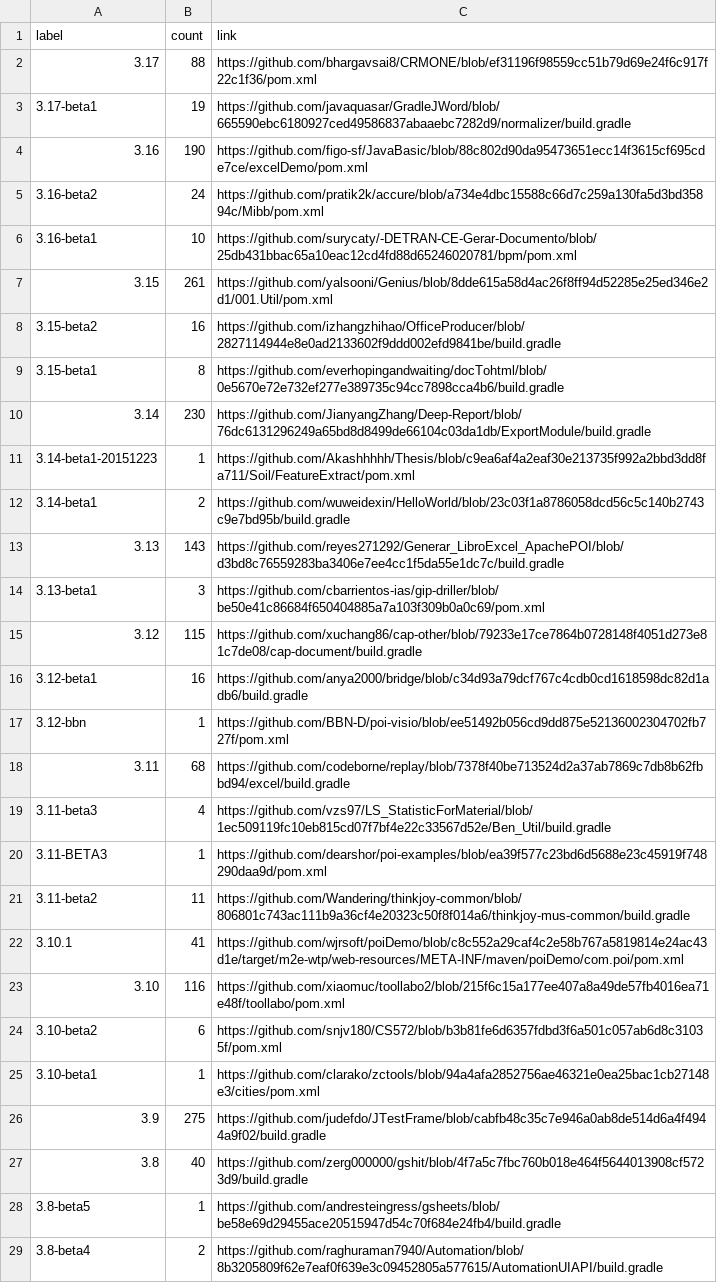
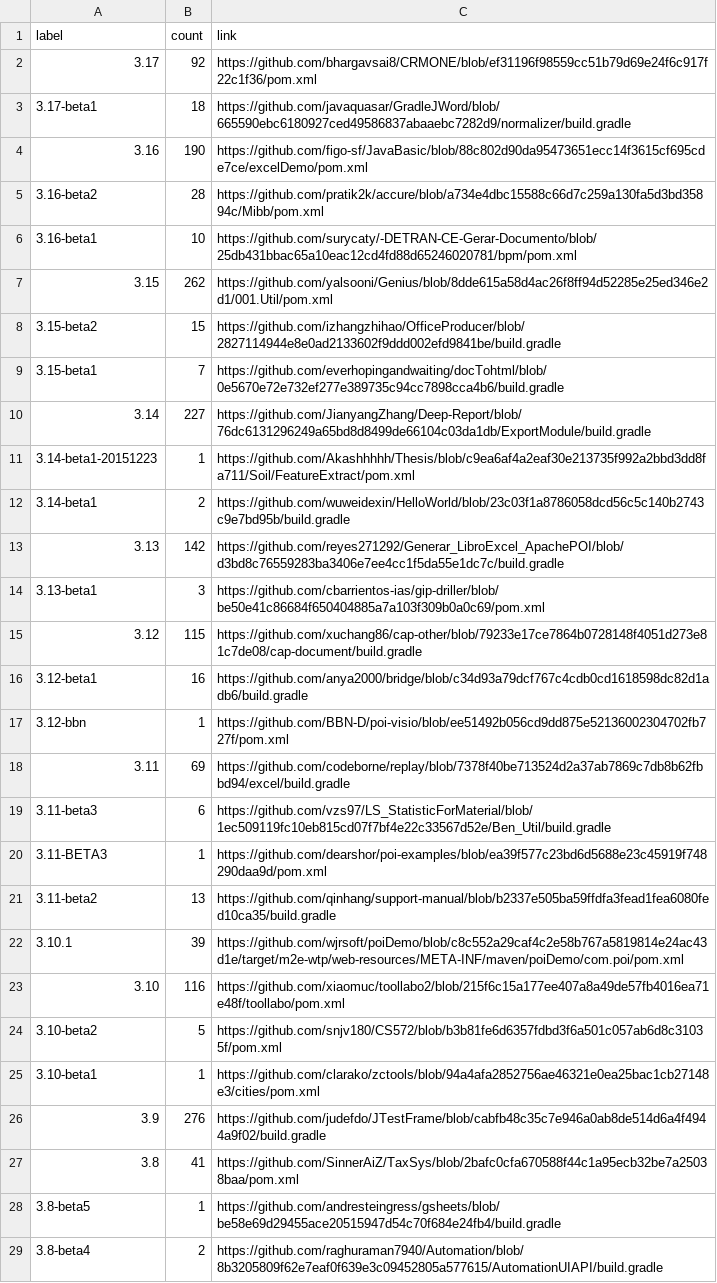
Before and after one commit to centic9/github-version-statistics, a CSV file: docs/resultsCurrent.csv, drawn as a sheet; only a part is shown; the diff covers the shown part only.

```diff
--- a/docs/resultsCurrent.csv
+++ b/docs/resultsCurrent.csv
@@ -1,14 +1,14 @@
 label,count,link
-3.17,88,https://github.com/bhargavsai8/CRMONE/blob/ef31196f98559cc51b79d69e24f6c917f22c1f36/pom.xml
-3.17-beta1,19,https://github.com/javaquasar/GradleJWord/blob/665590ebc6180927ced49586837abaaebc7282d9/normalizer/build.gradle
+3.17,92,https://github.com/bhargavsai8/CRMONE/blob/ef31196f98559cc51b79d69e24f6c917f22c1f36/pom.xml
+3.17-beta1,18,https://github.com/javaquasar/GradleJWord/blob/665590ebc6180927ced49586837abaaebc7282d9/normalizer/build.gradle
 3.16,190,https://github.com/figo-sf/JavaBasic/blob/88c802d90da95473651ecc14f3615cf695cde7ce/excelDemo/pom.xml
-3.16-beta2,24,https://github.com/pratik2k/accure/blob/a734e4dbc15588c66d7c259a130fa5d3bd35894c/Mibb/pom.xml
+3.16-beta2,28,https://github.com/pratik2k/accure/blob/a734e4dbc15588c66d7c259a130fa5d3bd35894c/Mibb/pom.xml
 3.16-beta1,10,https://github.com/surycaty/-DETRAN-CE-Gerar-Documento/blob/25db431bbac65a10eac12cd4fd88d65246020781/bpm/pom.xml
-3.15,261,https://github.com/yalsooni/Genius/blob/8dde615a58d4ac26f8ff94d52285e25ed346e2d1/001.Util/pom.xml
-3.15-beta2,16,https://github.com/izhangzhihao/OfficeProducer/blob/2827114944e8e0ad2133602f9ddd002efd9841be/build.gradle
-3.15-beta1,8,https://github.com/everhopingandwaiting/docTohtml/blob/0e5670e72e732ef277e389735c94cc7898cca4b6/build.gradle
-3.14,230,https://github.com/JianyangZhang/Deep-Report/blob/76dc6131296249a65bd8d8499de66104c03da1db/ExportModule/build.gradle
+3.15,262,https://github.com/yalsooni/Genius/blob/8dde615a58d4ac26f8ff94d52285e25ed346e2d1/001.Util/pom.xml
+3.15-beta2,15,https://github.com/izhangzhihao/OfficeProducer/blob/2827114944e8e0ad2133602f9ddd002efd9841be/build.gradle
+3.15-beta1,7,https://github.com/everhopingandwaiting/docTohtml/blob/0e5670e72e732ef277e389735c94cc7898cca4b6/build.gradle
+3.14,227,https://github.com/JianyangZhang/Deep-Report/blob/76dc6131296249a65bd8d8499de66104c03da1db/ExportModule/build.gradle
 3.14-beta1-20151223,1,https://github.com/Akashhhhh/Thesis/blob/c9ea6af4a2eaf30e213735f992a2bbd3dd8fa711/Soil/FeatureExtract/pom.xml
 3.14-beta1,2,https://github.com/wuweidexin/HelloWorld/blob/23c03f1a8786058dcd56c5c140b2743c9e7bd95b/build.gradle
-3.13,143,https://github.com/reyes271292/Generar_LibroExcel_ApachePOI/blob/d3bd8c76559283ba3406e7ee4cc1f5da55e1dc7c/build.gradle
+3.13,142,https://github.com/reyes271292/Generar_LibroExcel_ApachePOI/blob/d3bd8c76559283ba3406e7ee4cc1f5da55e1dc7c/build.gradle
 3.13-beta1,3,https://github.com/cbarrientos-ias/gip-driller/blob/be50e41c86684f650404885a7a103f309b0a0c69/pom.xml
@@ -17,12 +17,12 @@ label,count,link
 3.12-bbn,1,https://github.com/BBN-D/poi-visio/blob/ee51492b056cd9dd875e52136002304702fb727f/pom.xml
-3.11,68,https://github.com/codeborne/replay/blob/7378f40be713524d2a37ab7869c7db8b62fbbd94/excel/build.gradle
-3.11-beta3,4,https://github.com/vzs97/LS_StatisticForMaterial/blob/1ec509119fc10eb815cd07f7bf4e22c33567d52e/Ben_Util/build.gradle
+3.11,69,https://github.com/codeborne/replay/blob/7378f40be713524d2a37ab7869c7db8b62fbbd94/excel/build.gradle
+3.11-beta3,6,https://github.com/vzs97/LS_StatisticForMaterial/blob/1ec509119fc10eb815cd07f7bf4e22c33567d52e/Ben_Util/build.gradle
 3.11-BETA3,1,https://github.com/dearshor/poi-examples/blob/ea39f577c23bd6d5688e23c45919f748290daa9d/pom.xml
-3.11-beta2,11,https://github.com/Wandering/thinkjoy-common/blob/806801c743ac111b9a36cf4e20323c50f8f014a6/thinkjoy-mus-common/build.gradle
-3.10.1,41,https://github.com/wjrsoft/poiDemo/blob/c8c552a29caf4c2e58b767a5819814e24ac43d1e/target/m2e-wtp/web-resources/META-INF/maven/poiDemo/com.poi/pom.xml
+3.11-beta2,13,https://github.com/qinhang/support-manual/blob/b2337e505ba59ffdfa3fead1fea6080fed10ca35/build.gradle
+3.10.1,39,https://github.com/wjrsoft/poiDemo/blob/c8c552a29caf4c2e58b767a5819814e24ac43d1e/target/m2e-wtp/web-resources/META-INF/maven/poiDemo/com.poi/pom.xml
 3.10,116,https://github.com/xiaomuc/toollabo2/blob/215f6c15a177ee407a8a49de57fb4016ea71e48f/toollabo/pom.xml
-3.10-beta2,6,https://github.com/snjv180/CS572/blob/b3b81fe6d6357fdbd3f6a501c057ab6d8c31035f/pom.xml
+3.10-beta2,5,https://github.com/snjv180/CS572/blob/b3b81fe6d6357fdbd3f6a501c057ab6d8c31035f/pom.xml
 3.10-beta1,1,https://github.com/clarako/zctools/blob/94a4afa2852756ae46321e0ea25bac1cb27148e3/cities/pom.xml
-3.9,275,https://github.com/judefdo/JTestFrame/blob/cabfb48c35c7e946a0ab8de514d6a4f4944a9f02/build.gradle
-3.8,40,https://github.com/zerg000000/gshit/blob/4f7a5c7fbc760b018e464f5644013908cf5723d9/build.gradle
+3.9,276,https://github.com/judefdo/JTestFrame/blob/cabfb48c35c7e946a0ab8de514d6a4f4944a9f02/build.gradle
+3.8,41,https://github.com/SinnerAiZ/TaxSys/blob/2bafc0cfa670588f44c1a95ecb32be7a25038baa/pom.xml
 3.8-beta5,1,https://github.com/andresteingress/gsheets/blob/be58e69d29455ace20515947d54c70f684e24fb4/build.gradle
```
Also changed, not shown: 1 added row and 4 edited cells elsewhere in this file, docs/_data/versionChanges.csv, docs/resultsAll.csv, 5 other files.
